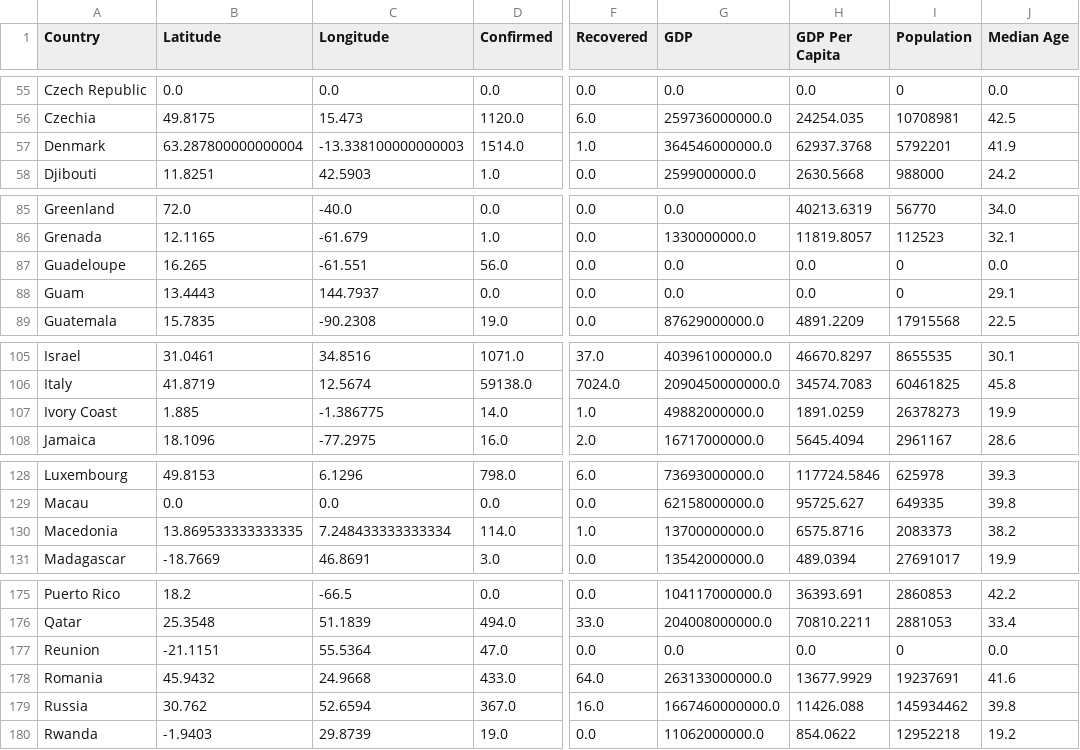
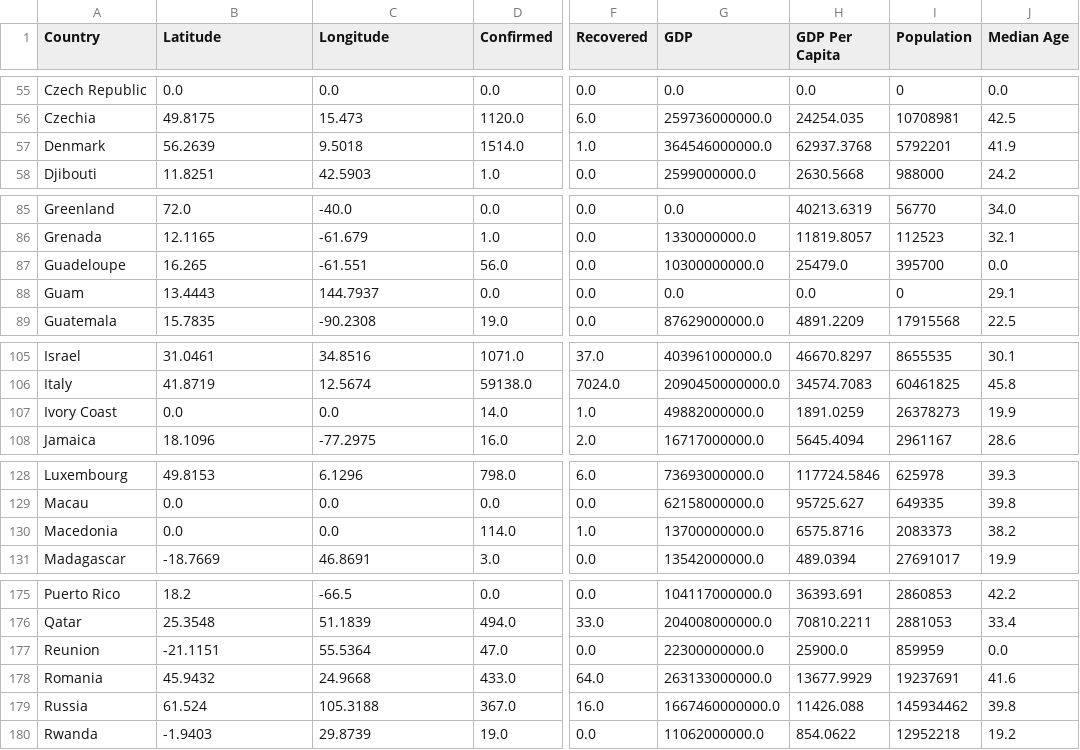
Before and after one commit to shozi91/PredictingCOVID, a CSV file: Final Data/complete_data.csv, drawn as a sheet; only a part is shown, gaps mark what is left out; the diff covers the shown part only; the diff names each change by its address in the sheet, - before the commit and + after, or states it on an @@ line.

```diff
--- a/Final Data/complete_data.csv
+++ b/Final Data/complete_data.csv
-B57 (Latitude): 63.287800000000004
+B57 (Latitude): 56.2639
-C57 (Longitude): -13.338100000000003
+C57 (Longitude): 9.5018
-G87 (GDP): 0.0
+G87 (GDP): 10300000000.0
-H87 (GDP Per Capita): 0.0
+H87 (GDP Per Capita): 25479.0
-I87 (Population): 0
+I87 (Population): 395700
-B107 (Latitude): 1.885
+B107 (Latitude): 0.0
-C107 (Longitude): -1.386775
+C107 (Longitude): 0.0
-B130 (Latitude): 13.869533333333335
+B130 (Latitude): 0.0
-C130 (Longitude): 7.248433333333334
+C130 (Longitude): 0.0
-G177 (GDP): 0.0
+G177 (GDP): 22300000000.0
-H177 (GDP Per Capita): 0.0
+H177 (GDP Per Capita): 25900.0
-I177 (Population): 0
+I177 (Population): 859959
-B179 (Latitude): 30.762
+B179 (Latitude): 61.524
-C179 (Longitude): 52.6594
+C179 (Longitude): 105.3188
```
Also changed, not shown: 1 removed row and 72 edited cells elsewhere in this file, GDP/world_countries_gdp.csv, 1 other file.
